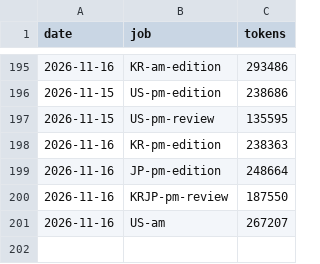
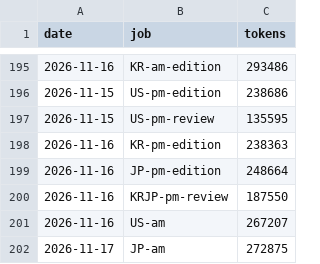
Before and after one commit to trustlj-cpu/Playground_01, a TSV file: docs/handover/tokens_ledger.tsv, drawn as a sheet; only a part is shown, gaps mark what is left out.

```diff
--- a/docs/handover/tokens_ledger.tsv
+++ b/docs/handover/tokens_ledger.tsv
@@ -201 +201,2 @@ date	job	tokens
 2026-11-16	US-am	267207
+2026-11-17	JP-am	272875
```
